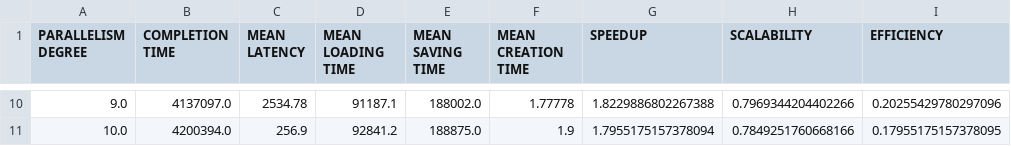
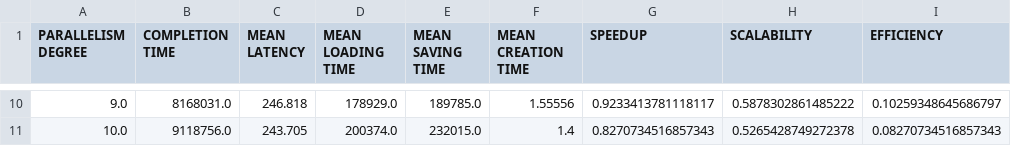
Before and after one commit to germz01/PDS_project, a CSV file: results/performance_fastflow_laptop.csv, drawn as a sheet; only a part is shown, gaps mark what is left out; the diff covers the shown part only.

Commit message:
Modified script and fastflow csv

```diff
--- a/results/performance_fastflow_laptop.csv
+++ b/results/performance_fastflow_laptop.csv
@@ -10,2 +10,2 @@ PARALLELISM DEGREE,COMPLETION TIME,MEAN LATENCY,MEAN LOADING TIME,MEAN SAVING TI
-9.0,4137097.0,2534.78,91187.1,188002.0,1.77778,1.8229886802267388,0.7969344204402266,0.20255429780297096
-10.0,4200394.0,256.9,92841.2,188875.0,1.9,1.7955175157378094,0.7849251760668166,0.17955175157378095
+9.0,8168031.0,246.818,178929.0,189785.0,1.55556,0.9233413781118117,0.5878302861485222,0.10259348645686797
+10.0,9118756.0,243.705,200374.0,232015.0,1.4,0.8270734516857343,0.5265428749272378,0.08270734516857343
```
Also changed, not shown: 63 edited cells elsewhere in this file, 1 other file.
